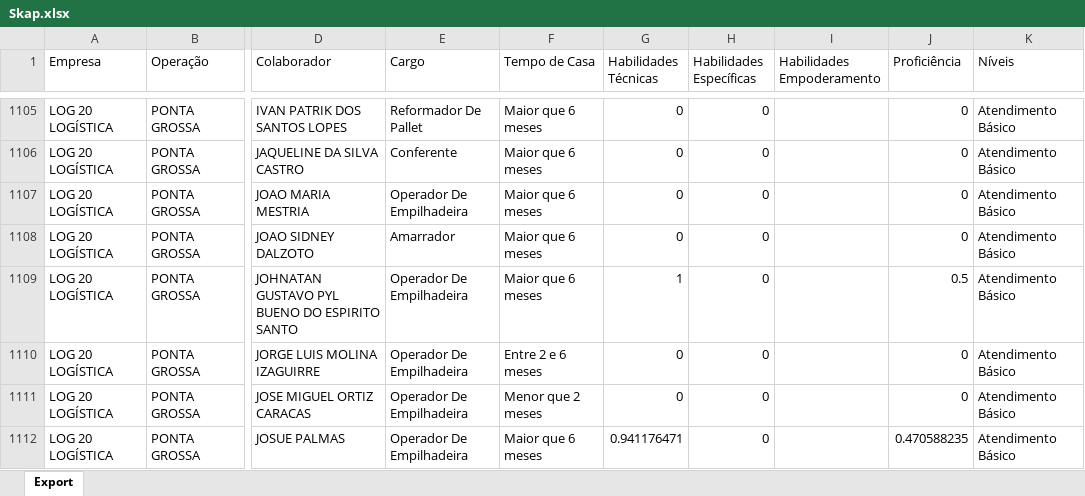
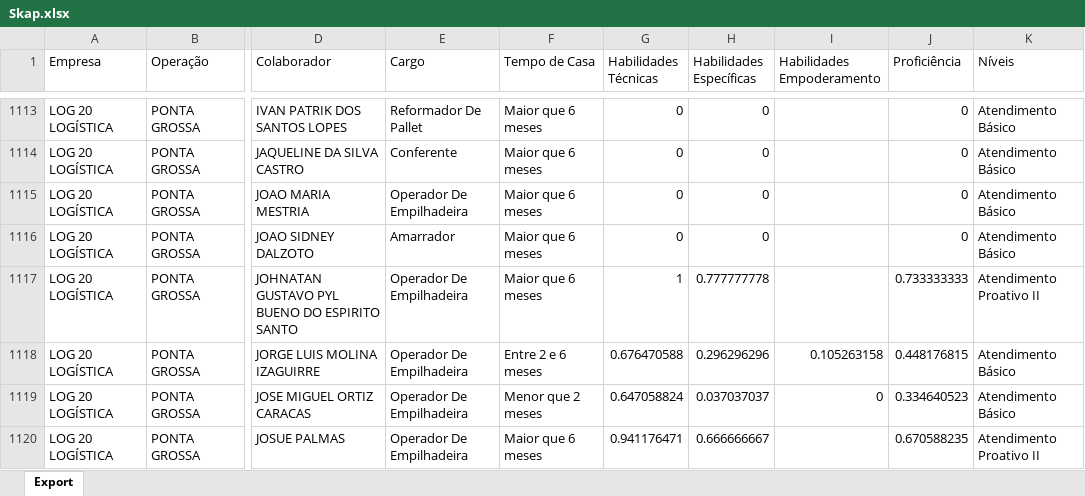
Before and after one commit to Bruna-gzr/dashboard-skap, an Excel workbook: data/Skap.xlsx, sheet Export, drawn as a sheet; only a part is shown, gaps mark what is left out; values as stored, in another font and other column widths than the file's, no borders; addresses are those after the commit; the diff covers the shown part only; the diff names each change by its address in the sheet, - before the commit and + after, or states it on an @@ line.

```diff
--- a/data/Skap.xlsx (sheet Export)
+++ b/data/Skap.xlsx (sheet Export)
-H1117 (Habilidades Específicas): 0
+H1117 (Habilidades Específicas): 0.777777778
-J1117 (Proficiência): 0.5
+J1117 (Proficiência): 0.733333333
-K1117 (Níveis): Atendimento Básico
+K1117 (Níveis): Atendimento Proativo II
-G1118 (Habilidades Técnicas): 0
+G1118 (Habilidades Técnicas): 0.676470588
-H1118 (Habilidades Específicas): 0
+H1118 (Habilidades Específicas): 0.296296296
-I1118 (Habilidades Empoderamento): (empty)
+I1118 (Habilidades Empoderamento): 0.105263158
-J1118 (Proficiência): 0
+J1118 (Proficiência): 0.448176815
-G1119 (Habilidades Técnicas): 0
+G1119 (Habilidades Técnicas): 0.647058824
-H1119 (Habilidades Específicas): 0
+H1119 (Habilidades Específicas): 0.037037037
-I1119 (Habilidades Empoderamento): (empty)
+I1119 (Habilidades Empoderamento): 0
-J1119 (Proficiência): 0
+J1119 (Proficiência): 0.334640523
-H1120 (Habilidades Específicas): 0
+H1120 (Habilidades Específicas): 0.666666667
-J1120 (Proficiência): 0.470588235
+J1120 (Proficiência): 0.670588235
-K1120 (Níveis): Atendimento Básico
+K1120 (Níveis): Atendimento Proativo II
```
Also changed, not shown: 9 added rows, 3 removed rows and 90 edited cells elsewhere in this sheet, data/Skap - comentarios.xlsx.
